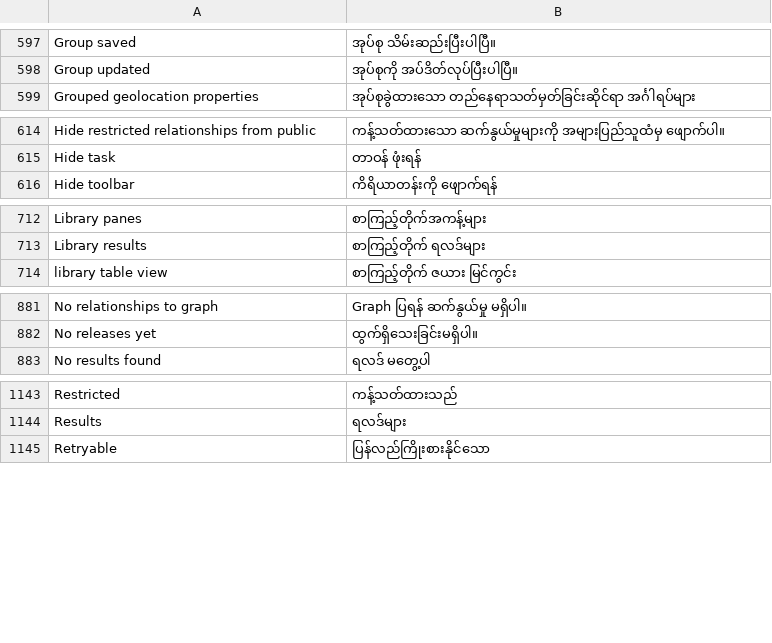
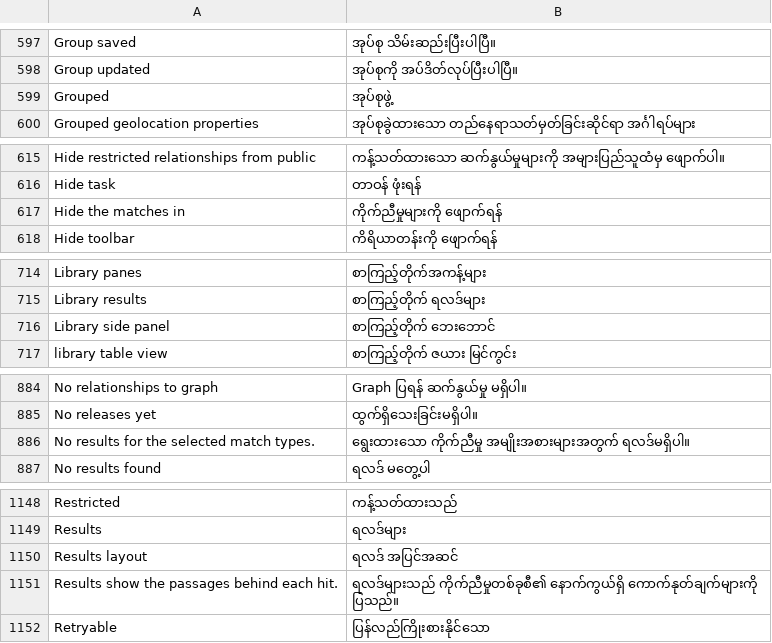
Before and after one commit to huridocs/uwazi, a CSV file: contents/ui-translations/my.csv, drawn as a sheet; only a part is shown, gaps mark what is left out; the diff covers the shown part only.

```diff
--- a/contents/ui-translations/my.csv
+++ b/contents/ui-translations/my.csv
@@ -610,2 +610,3 @@ Group saved,အုပ်စု သိမ်းဆည်းပြီးပါပ
 Group updated,အုပ်စုကို အပ်ဒိတ်လုပ်ပြီးပါပြီ။
+Grouped,အုပ်စုဖွဲ့
 Grouped geolocation properties,အုပ်စုခွဲထားသော တည်နေရာသတ်မှတ်ခြင်းဆိုင်ရာ အင်္ဂါရပ်များ
@@ -627,2 +628,3 @@ Hide restricted relationships from public,ကန့်သတ်ထားသေ
 Hide task,တာဝန် ဖုံးရန်
+Hide the matches in,ကိုက်ညီမှုများကို ဖျောက်ရန်
 Hide toolbar,ကိရိယာတန်းကို ဖျောက်ရန်
@@ -733,2 +735,3 @@ Library panes,စာကြည့်တိုက်အကန့်များ
 Library results,စာကြည့်တိုက် ရလဒ်များ
+Library side panel,စာကြည့်တိုက် ဘေးဘောင်
 library table view,စာကြည့်တိုက် ဇယား မြင်ကွင်း
@@ -910,2 +913,3 @@ No relationships to graph,Graph ပြရန် ဆက်နွယ်မှု
 No releases yet,ထွက်ရှိသေးခြင်းမရှိပါ။
+No results for the selected match types.,ရွေးထားသော ကိုက်ညီမှု အမျိုးအစားများအတွက် ရလဒ်မရှိပါ။
 No results found,ရလဒ် မတွေ့ပါ
@@ -1178,2 +1183,4 @@ Restricted,ကန့်သတ်ထားသည်
 Results,ရလဒ်များ
+Results layout,ရလဒ် အပြင်အဆင်
+Results show the passages behind each hit.,ရလဒ်များသည် ကိုက်ညီမှုတစ်ခုစီ၏ နောက်ကွယ်ရှိ ကောက်နုတ်ချက်များကို ပြသည်။
 Retryable,ပြန်လည်ကြိုးစားနိုင်သော
```
Also changed, not shown: 3 added rows elsewhere in this file, contents/translation-context.csv, contents/ui-translations/el.csv, 37 other files.
